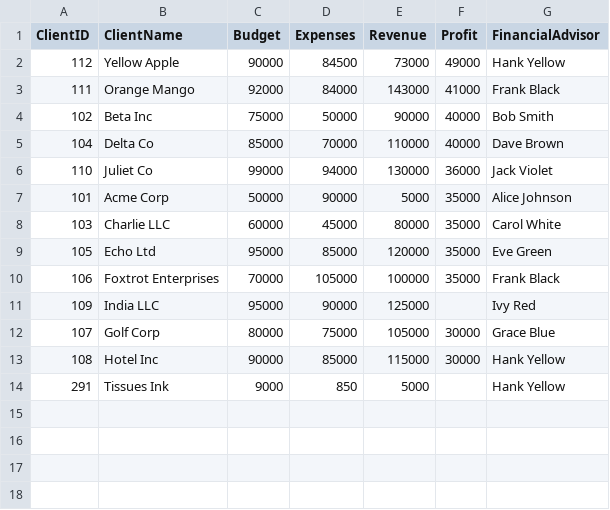
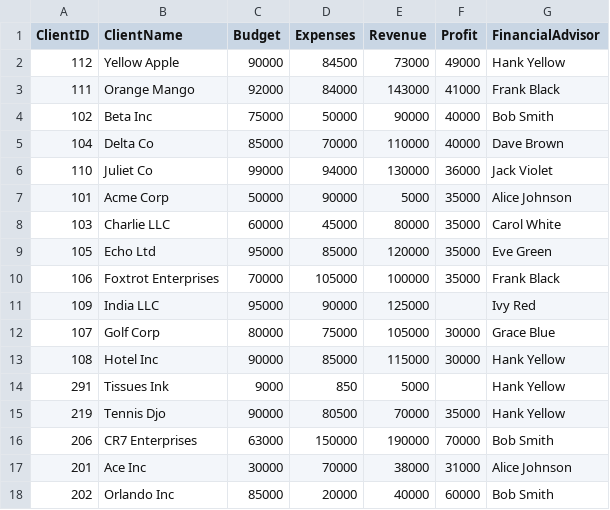
Before and after one commit to josemh301/ML-Mastery, a CSV file: 01_AdvancedPython/FileManagement/profitable_clients_sorted_from_json.csv, drawn as a sheet; the diff names each change by its address in the sheet, - before the commit and + after, or states it on an @@ line.

```diff
--- a/01_AdvancedPython/FileManagement/profitable_clients_sorted_from_json.csv
+++ b/01_AdvancedPython/FileManagement/profitable_clients_sorted_from_json.csv
+row 15: 219 | Tennis Djo | 90000 | 80500 | 70000 | 35000 | Hank Yellow
+row 16: 206 | CR7 Enterprises | 63000 | 150000 | 190000 | 70000 | Bob Smith
+row 17: 201 | Ace Inc | 30000 | 70000 | 38000 | 31000 | Alice Johnson
+row 18: 202 | Orlando Inc | 85000 | 20000 | 40000 | 60000 | Bob Smith
```
Also changed, not shown: 1 other file.
